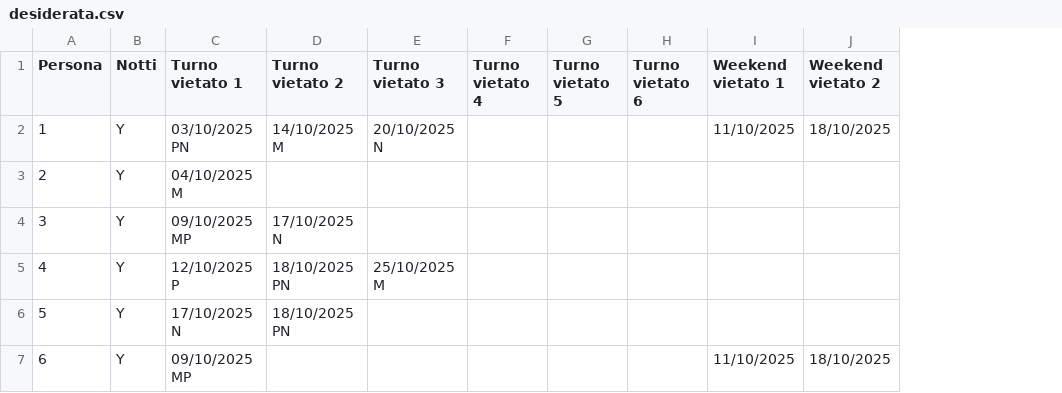
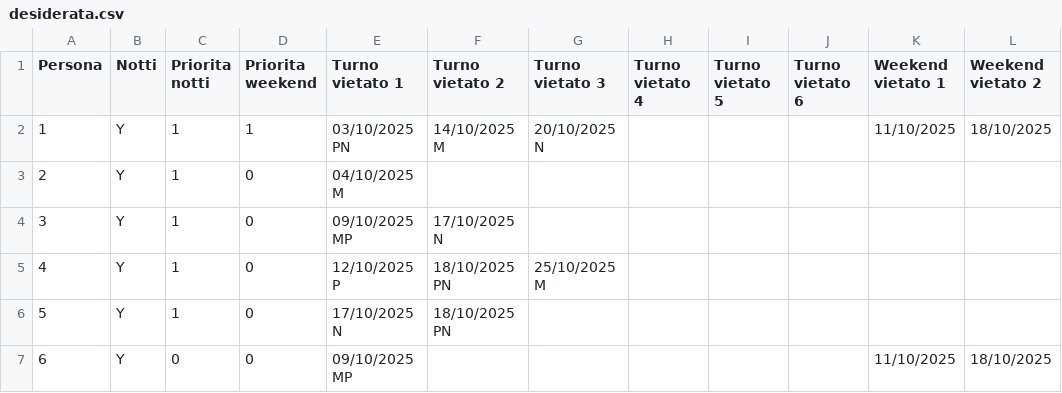
Before and after one commit to almodeon/shifter, a CSV file: desiderata.csv, drawn as a sheet; only a part is shown; the diff names each change by its address in the sheet, - before the commit and + after, or states it on an @@ line.

```diff
--- a/desiderata.csv
+++ b/desiderata.csv
+column C (Priorita notti), rows 2-7: 1 | 1 | 1 | 1 | 1 | 0
+column D (Priorita weekend), rows 2-7: 1 | 0 | 0 | 0 | 0 | 0
```
Also changed, not shown: 8 other files.
